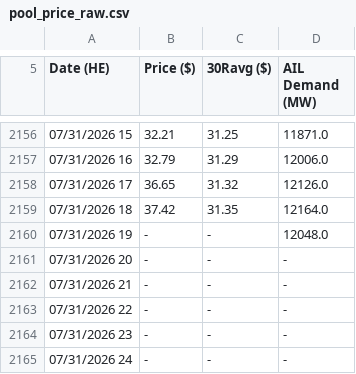
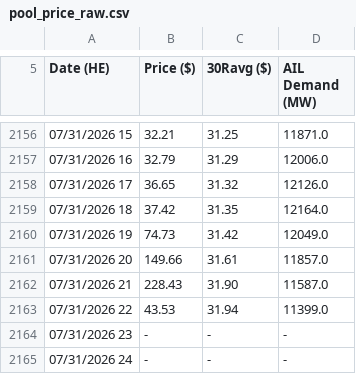
Before and after one commit to a338wong/alberta_energy_market_analytics_dashboard, a CSV file: data/raw/pool_price_raw.csv, drawn as a sheet; only a part is shown, gaps mark what is left out.

```diff
--- a/data/raw/pool_price_raw.csv
+++ b/data/raw/pool_price_raw.csv
@@ -2159,6 +2159,6 @@ Date (HE),Price ($),30Ravg ($),AIL Demand (MW)
 "07/31/2026 18","37.42","31.35","12164.0"
-"07/31/2026 19","-","-","12048.0"
-"07/31/2026 20","-","-","-"
-"07/31/2026 21","-","-","-"
-"07/31/2026 22","-","-","-"
+"07/31/2026 19","74.73","31.42","12049.0"
+"07/31/2026 20","149.66","31.61","11857.0"
+"07/31/2026 21","228.43","31.90","11587.0"
+"07/31/2026 22","43.53","31.94","11399.0"
 "07/31/2026 23","-","-","-"
```
Also changed, not shown: data/raw/pool_price_current_raw.csv.
